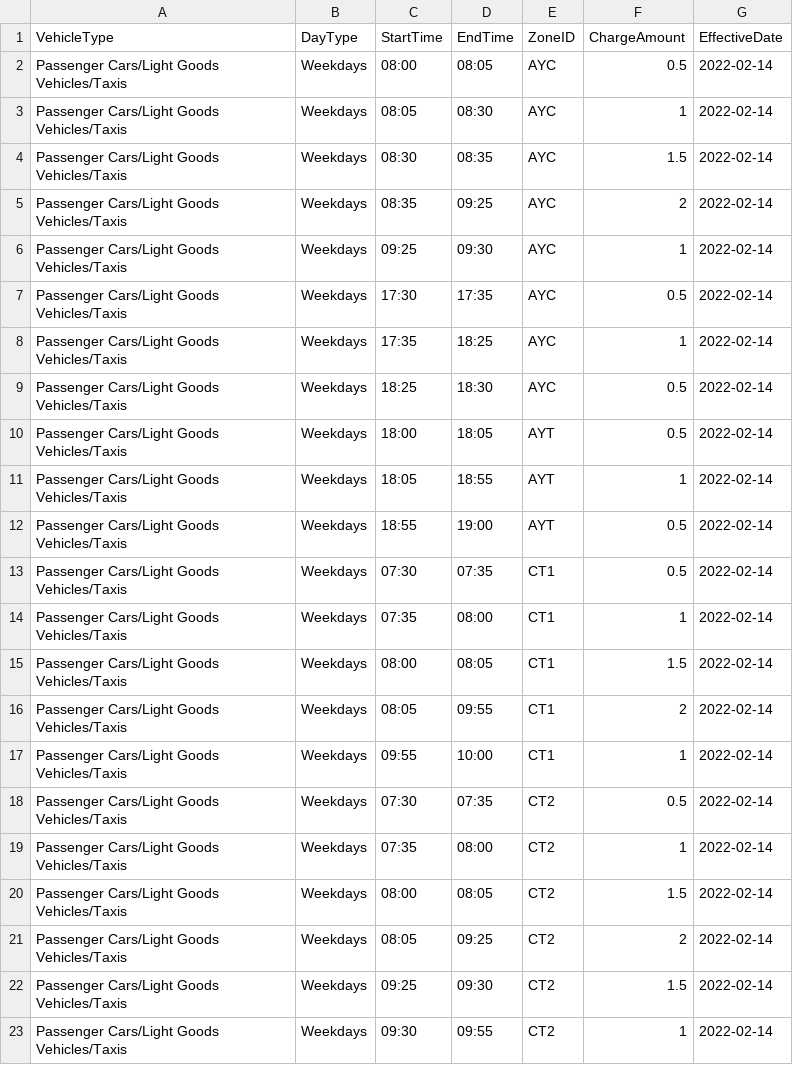
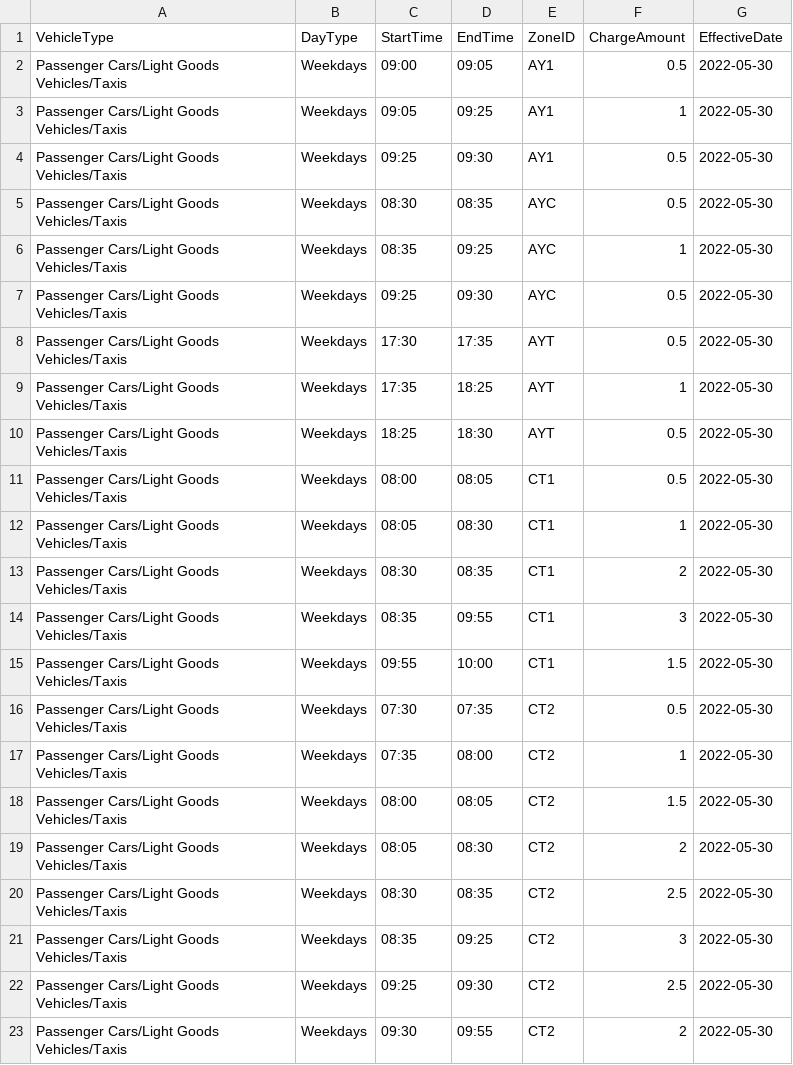
Before and after one commit to sebastianquek/gantries, a CSV file: public/data/passenger-cars-light-goods-vehicles-taxis-weekdays.csv, drawn as a sheet; only a part is shown; the diff covers the shown part only.

```diff
--- a/public/data/passenger-cars-light-goods-vehicles-taxis-weekdays.csv
+++ b/public/data/passenger-cars-light-goods-vehicles-taxis-weekdays.csv
@@ -1,23 +1,23 @@
 VehicleType,DayType,StartTime,EndTime,ZoneID,ChargeAmount,EffectiveDate
-Passenger Cars/Light Goods Vehicles/Taxis,Weekdays,08:00,08:05,AYC,0.5,2022-02-14
-Passenger Cars/Light Goods Vehicles/Taxis,Weekdays,08:05,08:30,AYC,1,2022-02-14
-Passenger Cars/Light Goods Vehicles/Taxis,Weekdays,08:30,08:35,AYC,1.5,2022-02-14
-Passenger Cars/Light Goods Vehicles/Taxis,Weekdays,08:35,09:25,AYC,2,2022-02-14
-Passenger Cars/Light Goods Vehicles/Taxis,Weekdays,09:25,09:30,AYC,1,2022-02-14
-Passenger Cars/Light Goods Vehicles/Taxis,Weekdays,17:30,17:35,AYC,0.5,2022-02-14
-Passenger Cars/Light Goods Vehicles/Taxis,Weekdays,17:35,18:25,AYC,1,2022-02-14
-Passenger Cars/Light Goods Vehicles/Taxis,Weekdays,18:25,18:30,AYC,0.5,2022-02-14
-Passenger Cars/Light Goods Vehicles/Taxis,Weekdays,18:00,18:05,AYT,0.5,2022-02-14
-Passenger Cars/Light Goods Vehicles/Taxis,Weekdays,18:05,18:55,AYT,1,2022-02-14
-Passenger Cars/Light Goods Vehicles/Taxis,Weekdays,18:55,19:00,AYT,0.5,2022-02-14
-Passenger Cars/Light Goods Vehicles/Taxis,Weekdays,07:30,07:35,CT1,0.5,2022-02-14
-Passenger Cars/Light Goods Vehicles/Taxis,Weekdays,07:35,08:00,CT1,1,2022-02-14
-Passenger Cars/Light Goods Vehicles/Taxis,Weekdays,08:00,08:05,CT1,1.5,2022-02-14
-Passenger Cars/Light Goods Vehicles/Taxis,Weekdays,08:05,09:55,CT1,2,2022-02-14
-Passenger Cars/Light Goods Vehicles/Taxis,Weekdays,09:55,10:00,CT1,1,2022-02-14
-Passenger Cars/Light Goods Vehicles/Taxis,Weekdays,07:30,07:35,CT2,0.5,2022-02-14
-Passenger Cars/Light Goods Vehicles/Taxis,Weekdays,07:35,08:00,CT2,1,2022-02-14
-Passenger Cars/Light Goods Vehicles/Taxis,Weekdays,08:00,08:05,CT2,1.5,2022-02-14
-Passenger Cars/Light Goods Vehicles/Taxis,Weekdays,08:05,09:25,CT2,2,2022-02-14
-Passenger Cars/Light Goods Vehicles/Taxis,Weekdays,09:25,09:30,CT2,1.5,2022-02-14
-Passenger Cars/Light Goods Vehicles/Taxis,Weekdays,09:30,09:55,CT2,1,2022-02-14
+Passenger Cars/Light Goods Vehicles/Taxis,Weekdays,09:00,09:05,AY1,0.5,2022-05-30
+Passenger Cars/Light Goods Vehicles/Taxis,Weekdays,09:05,09:25,AY1,1,2022-05-30
+Passenger Cars/Light Goods Vehicles/Taxis,Weekdays,09:25,09:30,AY1,0.5,2022-05-30
+Passenger Cars/Light Goods Vehicles/Taxis,Weekdays,08:30,08:35,AYC,0.5,2022-05-30
+Passenger Cars/Light Goods Vehicles/Taxis,Weekdays,08:35,09:25,AYC,1,2022-05-30
+Passenger Cars/Light Goods Vehicles/Taxis,Weekdays,09:25,09:30,AYC,0.5,2022-05-30
+Passenger Cars/Light Goods Vehicles/Taxis,Weekdays,17:30,17:35,AYT,0.5,2022-05-30
+Passenger Cars/Light Goods Vehicles/Taxis,Weekdays,17:35,18:25,AYT,1,2022-05-30
+Passenger Cars/Light Goods Vehicles/Taxis,Weekdays,18:25,18:30,AYT,0.5,2022-05-30
+Passenger Cars/Light Goods Vehicles/Taxis,Weekdays,08:00,08:05,CT1,0.5,2022-05-30
+Passenger Cars/Light Goods Vehicles/Taxis,Weekdays,08:05,08:30,CT1,1,2022-05-30
+Passenger Cars/Light Goods Vehicles/Taxis,Weekdays,08:30,08:35,CT1,2,2022-05-30
+Passenger Cars/Light Goods Vehicles/Taxis,Weekdays,08:35,09:55,CT1,3,2022-05-30
+Passenger Cars/Light Goods Vehicles/Taxis,Weekdays,09:55,10:00,CT1,1.5,2022-05-30
+Passenger Cars/Light Goods Vehicles/Taxis,Weekdays,07:30,07:35,CT2,0.5,2022-05-30
+Passenger Cars/Light Goods Vehicles/Taxis,Weekdays,07:35,08:00,CT2,1,2022-05-30
+Passenger Cars/Light Goods Vehicles/Taxis,Weekdays,08:00,08:05,CT2,1.5,2022-05-30
+Passenger Cars/Light Goods Vehicles/Taxis,Weekdays,08:05,08:30,CT2,2,2022-05-30
+Passenger Cars/Light Goods Vehicles/Taxis,Weekdays,08:30,08:35,CT2,2.5,2022-05-30
+Passenger Cars/Light Goods Vehicles/Taxis,Weekdays,08:35,09:25,CT2,3,2022-05-30
+Passenger Cars/Light Goods Vehicles/Taxis,Weekdays,09:25,09:30,CT2,2.5,2022-05-30
+Passenger Cars/Light Goods Vehicles/Taxis,Weekdays,09:30,09:55,CT2,2,2022-05-30
```
Also changed, not shown: 3 added rows, 2 removed rows and 54 edited cells elsewhere in this file, public/data/heavy-goods-vehicles-small-buses-weekdays.csv, public/data/light-goods-vehicles-weekdays.csv, 5 other files.
